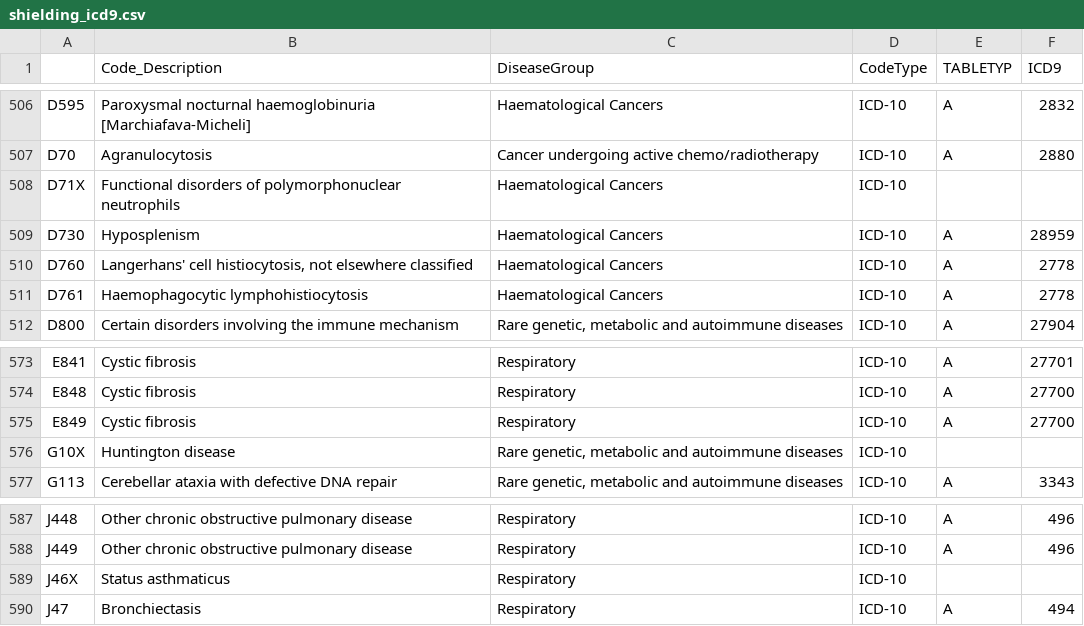
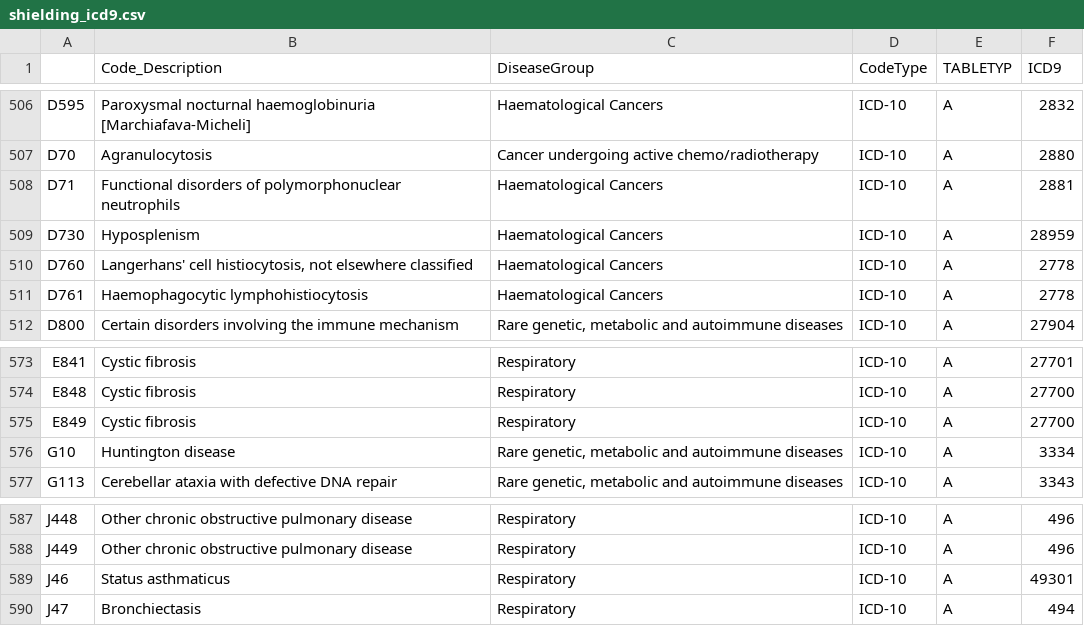
Before and after one commit to dmcguire81/CS598DL4H, a CSV file: shielding_icd9.csv, drawn as a sheet; only a part is shown, gaps mark what is left out.

```diff
--- a/shielding_icd9.csv
+++ b/shielding_icd9.csv
@@ -507,3 +507,3 @@ D595,Paroxysmal nocturnal haemoglobinuria [Marchiafava-Micheli],Haematological C
 D70,Agranulocytosis,Cancer undergoing active chemo/radiotherapy,ICD-10,A,2880
-D71X,Functional disorders of polymorphonuclear neutrophils,Haematological Cancers,ICD-10,,
+D71,Functional disorders of polymorphonuclear neutrophils,Haematological Cancers,ICD-10,A,2881
 D730,Hyposplenism,Haematological Cancers,ICD-10,A,28959
@@ -575,3 +575,3 @@ E848,Cystic fibrosis,Respiratory,ICD-10,A,27700
 E849,Cystic fibrosis,Respiratory,ICD-10,A,27700
-G10X,Huntington disease,"Rare genetic, metabolic and autoimmune diseases",ICD-10,,
+G10,Huntington disease,"Rare genetic, metabolic and autoimmune diseases",ICD-10,A,3334
 G113,Cerebellar ataxia with defective DNA repair,"Rare genetic, metabolic and autoimmune diseases",ICD-10,A,3343
@@ -588,3 +588,3 @@ J448,Other chronic obstructive pulmonary disease,Respiratory,ICD-10,A,496
 J449,Other chronic obstructive pulmonary disease,Respiratory,ICD-10,A,496
-J46X,Status asthmaticus,Respiratory,ICD-10,,
+J46,Status asthmaticus,Respiratory,ICD-10,A,49301
 J47,Bronchiectasis,Respiratory,ICD-10,A,494
```
Also changed, not shown: spl-icd10-opcs4-disease-groups-v2.0.csv.
